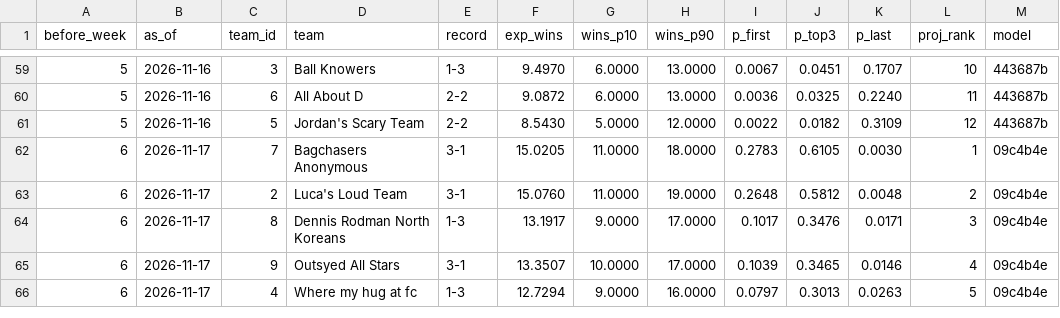
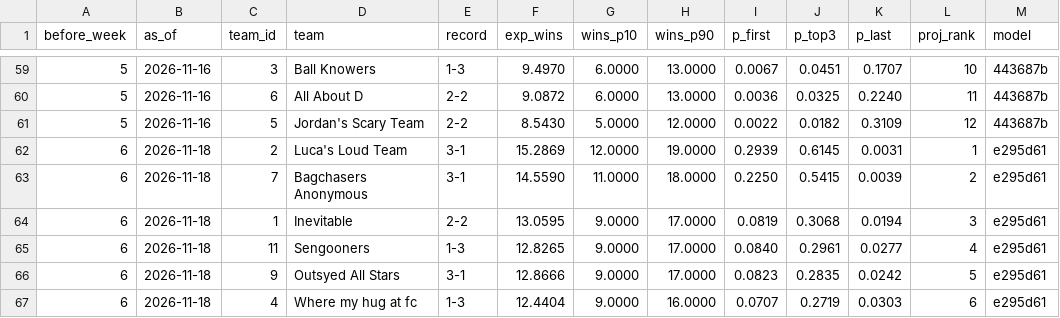
Before and after one commit to Will0Wot/Fantasy_Calculator, a CSV file: tracking/2026-27/standings.csv, drawn as a sheet; only a part is shown, gaps mark what is left out; the diff covers the shown part only.

```diff
--- a/tracking/2026-27/standings.csv
+++ b/tracking/2026-27/standings.csv
@@ -61,6 +61,7 @@ before_week,as_of,team_id,team,record,exp_wins,wins_p10,wins_p90,p_first,p_top3,
 5,2026-11-16,5,Jordan's Scary Team,2-2,8.5430,5.0000,12.0000,0.0022,0.0182,0.3109,12,443687b
-6,2026-11-17,7,Bagchasers Anonymous,3-1,15.0205,11.0000,18.0000,0.2783,0.6105,0.0030,1,09c4b4e
-6,2026-11-17,2,Luca's Loud Team,3-1,15.0760,11.0000,19.0000,0.2648,0.5812,0.0048,2,09c4b4e
-6,2026-11-17,8,Dennis Rodman North Koreans,1-3,13.1917,9.0000,17.0000,0.1017,0.3476,0.0171,3,09c4b4e
-6,2026-11-17,9,Outsyed All Stars,3-1,13.3507,10.0000,17.0000,0.1039,0.3465,0.0146,4,09c4b4e
-6,2026-11-17,4,Where my hug at fc,1-3,12.7294,9.0000,16.0000,0.0797,0.3013,0.0263,5,09c4b4e
+6,2026-11-18,2,Luca's Loud Team,3-1,15.2869,12.0000,19.0000,0.2939,0.6145,0.0031,1,e295d61
+6,2026-11-18,7,Bagchasers Anonymous,3-1,14.5590,11.0000,18.0000,0.2250,0.5415,0.0039,2,e295d61
+6,2026-11-18,1,Inevitable,2-2,13.0595,9.0000,17.0000,0.0819,0.3068,0.0194,3,e295d61
+6,2026-11-18,11,Sengooners,1-3,12.8265,9.0000,17.0000,0.0840,0.2961,0.0277,4,e295d61
+6,2026-11-18,9,Outsyed All Stars,3-1,12.8666,9.0000,17.0000,0.0823,0.2835,0.0242,5,e295d61
+6,2026-11-18,4,Where my hug at fc,1-3,12.4404,9.0000,16.0000,0.0707,0.2719,0.0303,6,e295d61
```
Also changed, not shown: 1 added row, 2 removed rows and 38 edited cells elsewhere in this file, tracking/2026-27/matchups.csv, tracking/2026-27/players.csv, 6 other files.
